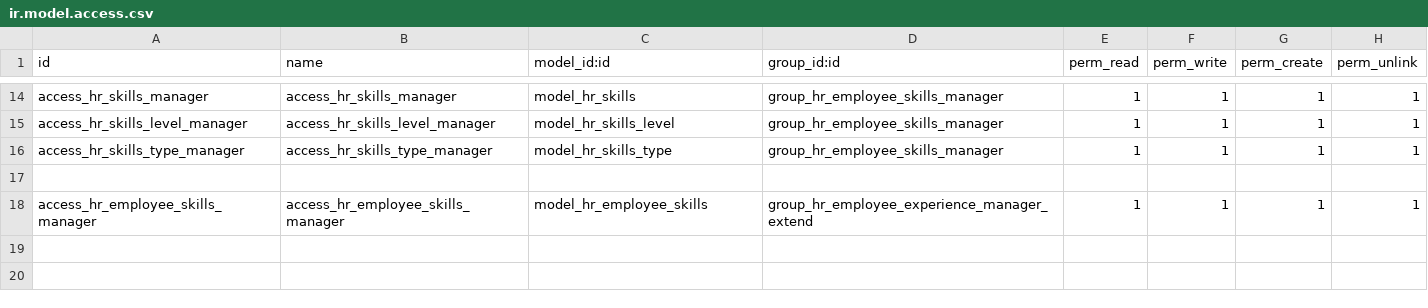
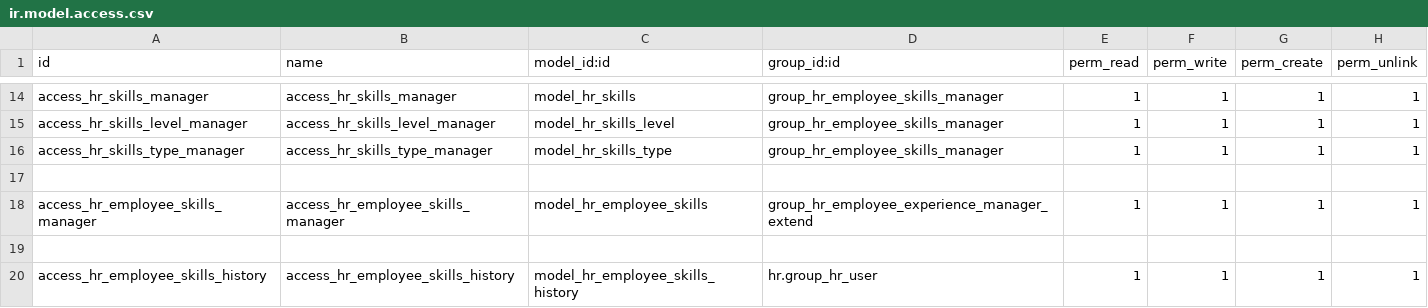
Before and after one commit to houtadono/odoo-employee-extra, a CSV file: employee_extra/security/ir.model.access.csv, drawn as a sheet; only a part is shown, gaps mark what is left out.

Commit message:
Add employee skill history tracking and config settings
Implemented tracking of employee skill changes with a new history model, including a graph view. Added new fields and methods to handle the skill history and updated the configuration settings for greater flexibility.

```diff
--- a/employee_extra/security/ir.model.access.csv
+++ b/employee_extra/security/ir.model.access.csv
@@ -18 +18,3 @@ access_hr_skills_type_manager,access_hr_skills_type_manager,model_hr_skills_type
 access_hr_employee_skills_manager,access_hr_employee_skills_manager,model_hr_employee_skills,group_hr_employee_experience_manager_extend,1,1,1,1
+
+access_hr_employee_skills_history,access_hr_employee_skills_history,model_hr_employee_skills_history,hr.group_hr_user,1,1,1,1
```
Also changed, not shown: 10 other files.
